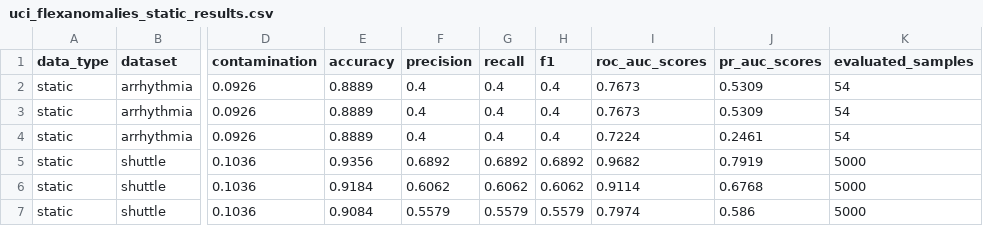
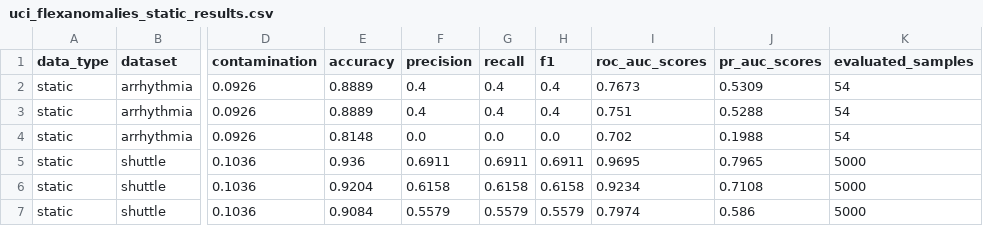
Before and after one commit to ari-dasci/S-RADAR, a CSV file: results/uci_flexanomalies_static_results.csv, drawn as a sheet; only a part is shown, gaps mark what is left out; the diff names each change by its address in the sheet, - before the commit and + after, or states it on an @@ line.

```diff
--- a/results/uci_flexanomalies_static_results.csv
+++ b/results/uci_flexanomalies_static_results.csv
-I3 (roc_auc_scores): 0.7673
+I3 (roc_auc_scores): 0.751
-J3 (pr_auc_scores): 0.5309
+J3 (pr_auc_scores): 0.5288
-E4 (accuracy): 0.8889
+E4 (accuracy): 0.8148
-F4 (precision): 0.4
+F4 (precision): 0.0
-G4 (recall): 0.4
+G4 (recall): 0.0
-H4 (f1): 0.4
+H4 (f1): 0.0
-I4 (roc_auc_scores): 0.7224
+I4 (roc_auc_scores): 0.702
-J4 (pr_auc_scores): 0.2461
+J4 (pr_auc_scores): 0.1988
-E5 (accuracy): 0.9356
+E5 (accuracy): 0.936
-F5 (precision): 0.6892
+F5 (precision): 0.6911
-G5 (recall): 0.6892
+G5 (recall): 0.6911
-H5 (f1): 0.6892
+H5 (f1): 0.6911
-I5 (roc_auc_scores): 0.9682
+I5 (roc_auc_scores): 0.9695
-J5 (pr_auc_scores): 0.7919
+J5 (pr_auc_scores): 0.7965
-E6 (accuracy): 0.9184
+E6 (accuracy): 0.9204
-F6 (precision): 0.6062
+F6 (precision): 0.6158
-G6 (recall): 0.6062
+G6 (recall): 0.6158
-H6 (f1): 0.6062
+H6 (f1): 0.6158
-I6 (roc_auc_scores): 0.9114
+I6 (roc_auc_scores): 0.9234
-J6 (pr_auc_scores): 0.6768
+J6 (pr_auc_scores): 0.7108
```
Also changed, not shown: results/uci_flexanomalies_time_series_results.csv, results/uci_tsfedl_results.csv, 10 other files.
